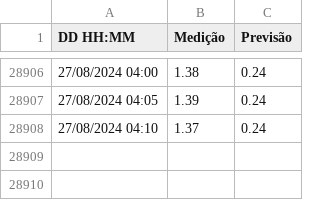
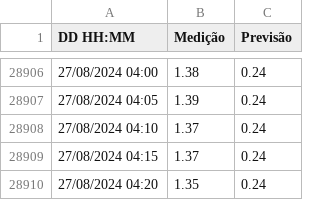
Before and after one commit to luizdavilaf/nivel-lagoa-dos-patos, a CSV file: tide_data.csv, drawn as a sheet; only a part is shown, gaps mark what is left out.

Commit message:
Update CSV

```diff
--- a/tide_data.csv
+++ b/tide_data.csv
@@ -28908 +28908,3 @@ DD HH:MM,Medição,Previsão
 27/08/2024 04:10,1.37,0.24
+27/08/2024 04:15,1.37,0.24
+27/08/2024 04:20,1.35,0.24
```
